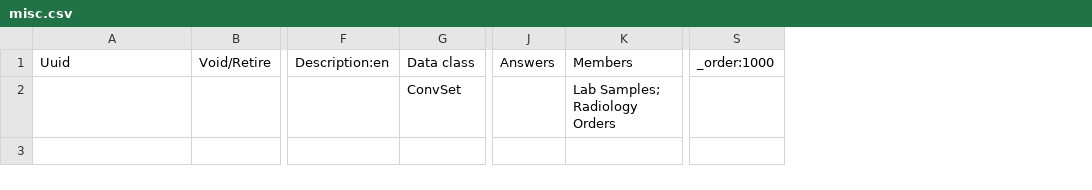
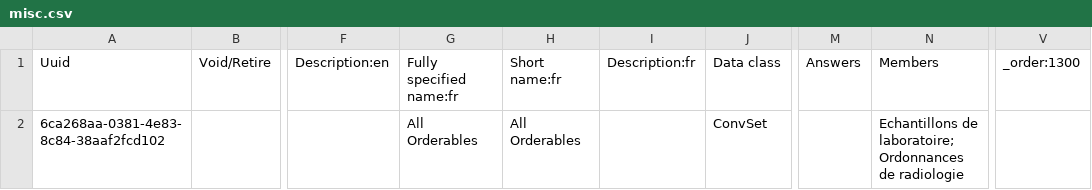
Before and after one commit to nuhuhmutebi/openmrs-config-chida, a CSV file: configuration/concepts/misc.csv, drawn as a sheet; only a part is shown, gaps mark what is left out; removed rows and columns are numbered as before the commit, all else as after; the diff names each change by its address in the sheet, - before the commit and + after, or states it on an @@ line.

Commit message:
PKF-21: Inherit latest Haiti distribution
* Add French Translations and Change Order number for ragiology orders from 800 to 1200

* Add Parent uuid

* Align consultations tabs

* Add french translation to radiology orders

* Change order number in misc.csv

* Change Bras to X-ray Bras because it conflicts with something in Haiti

* combined changes for

* Fix uuid's

* Fix uuid's

```diff
--- a/configuration/concepts/misc.csv
+++ b/configuration/concepts/misc.csv
+column G, rows 1-2: Fully specified name:fr | All Orderables
+column H, rows 1-2: Short name:fr | All Orderables
+column I, row 1: Description:fr
-column S, row 1: _order:1000
+column V, row 1: _order:1300
-A2: (empty)
+A2: 6ca268aa-0381-4e83-8c84-38aaf2fcd102
-N2: Lab Samples; Radiology Orders
+N2: Echantillons de laboratoire; Ordonnances de radiologie
```
Also changed, not shown: configuration/concepts/activate_forms.csv, configuration/concepts/lab_tests_form.csv, 3 other files.
